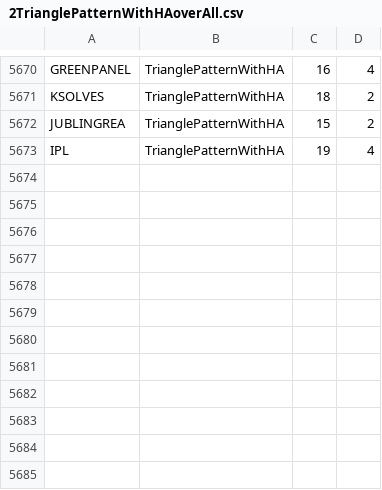
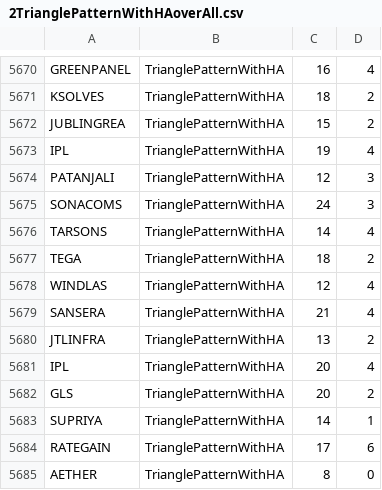
Before and after one commit to bentx/StockSpell, a CSV file: Results/overall/2TrianglePatternWithHAoverAll.csv, drawn as a sheet; only a part is shown, gaps mark what is left out; the diff names each change by its address in the sheet, - before the commit and + after, or states it on an @@ line.

```diff
--- a/Results/overall/2TrianglePatternWithHAoverAll.csv
+++ b/Results/overall/2TrianglePatternWithHAoverAll.csv
+row 5674: PATANJALI | TrianglePatternWithHA | 12 | 3
+row 5675: SONACOMS | TrianglePatternWithHA | 24 | 3
+row 5676: TARSONS | TrianglePatternWithHA | 14 | 4
+row 5677: TEGA | TrianglePatternWithHA | 18 | 2
+row 5678: WINDLAS | TrianglePatternWithHA | 12 | 4
+row 5679: SANSERA | TrianglePatternWithHA | 21 | 4
+row 5680: JTLINFRA | TrianglePatternWithHA | 13 | 2
+row 5681: IPL | TrianglePatternWithHA | 20 | 4
+row 5682: GLS | TrianglePatternWithHA | 20 | 2
+row 5683: SUPRIYA | TrianglePatternWithHA | 14 | 1
+row 5684: RATEGAIN | TrianglePatternWithHA | 17 | 6
+row 5685: AETHER | TrianglePatternWithHA | 8 | 0
```
Also changed, not shown: Results/details/1WA10data.csv, Results/details/1WA12data.csv, 28 other files.
